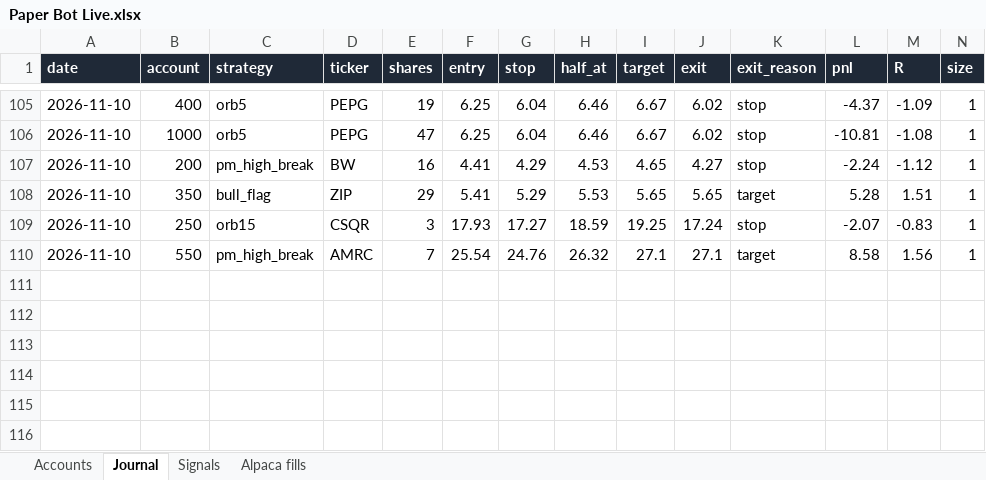
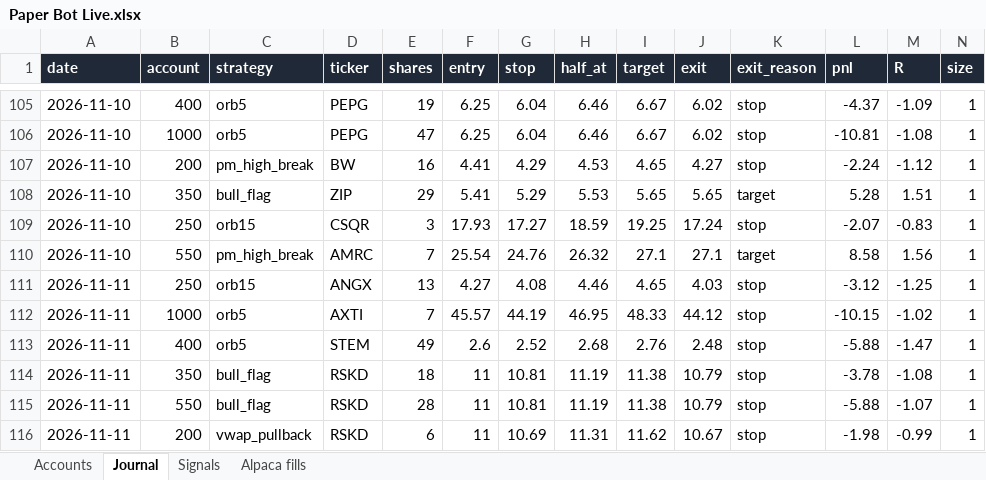
Before and after one commit to newurbaninfluence-lgtm/paper-trading-bot, an Excel workbook: reports/Paper Bot Live.xlsx, sheet Journal, drawn as a sheet; only a part is shown, gaps mark what is left out; values as stored, in another font and other column widths than the file's, no borders; rows hold the shown columns only; the diff names each change by its address in the sheet, - before the commit and + after, or states it on an @@ line.

```diff
--- a/reports/Paper Bot Live.xlsx (sheet Journal)
+++ b/reports/Paper Bot Live.xlsx (sheet Journal)
+row 111: 2026-11-11 | 250 | orb15 | ANGX | 13 | 4.27 | 4.08 | 4.46 | 4.65 | 4.03 | stop | -3.12 | -1.25 | 1
+row 112: 2026-11-11 | 1000 | orb5 | AXTI | 7 | 45.57 | 44.19 | 46.95 | 48.33 | 44.12 | stop | -10.15 | -1.02 | 1
+row 113: 2026-11-11 | 400 | orb5 | STEM | 49 | 2.6 | 2.52 | 2.68 | 2.76 | 2.48 | stop | -5.88 | -1.47 | 1
+row 114: 2026-11-11 | 350 | bull_flag | RSKD | 18 | 11 | 10.81 | 11.19 | 11.38 | 10.79 | stop | -3.78 | -1.08 | 1
+row 115: 2026-11-11 | 550 | bull_flag | RSKD | 28 | 11 | 10.81 | 11.19 | 11.38 | 10.79 | stop | -5.88 | -1.07 | 1
+row 116: 2026-11-11 | 200 | vwap_pullback | RSKD | 6 | 11 | 10.69 | 11.31 | 11.62 | 10.67 | stop | -1.98 | -0.99 | 1
```
Also changed, not shown: sheet Signals, sheet Alpaca fills, 5 other files.
